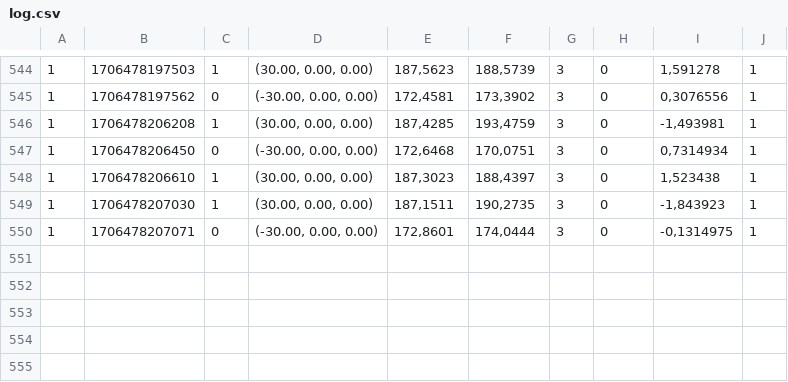
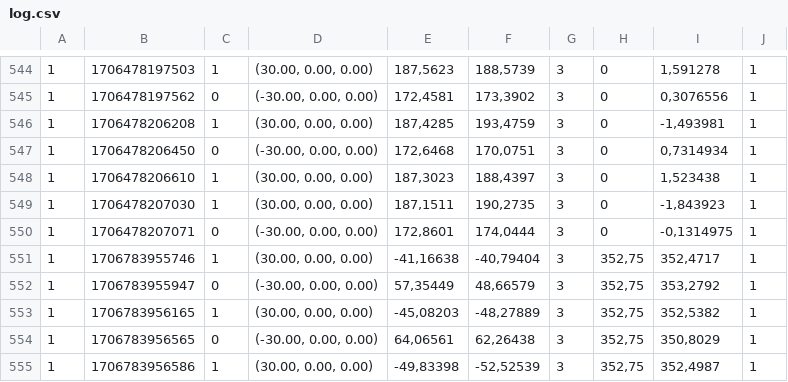
Before and after one commit to tkex/kalman-beacon, a CSV file: Assets/log.csv, drawn as a sheet; only a part is shown, gaps mark what is left out; the diff names each change by its address in the sheet, - before the commit and + after, or states it on an @@ line.

```diff
--- a/Assets/log.csv
+++ b/Assets/log.csv
+row 551: 1 | 1706783955746 | 1 | (30.00, 0.00, 0.00) | -41,16638 | -40,79404 | 3 | 352,75 | 352,4717 | 1
+row 552: 1 | 1706783955947 | 0 | (-30.00, 0.00, 0.00) | 57,35449 | 48,66579 | 3 | 352,75 | 353,2792 | 1
+row 553: 1 | 1706783956165 | 1 | (30.00, 0.00, 0.00) | -45,08203 | -48,27889 | 3 | 352,75 | 352,5382 | 1
+row 554: 1 | 1706783956565 | 0 | (-30.00, 0.00, 0.00) | 64,06561 | 62,26438 | 3 | 352,75 | 350,8029 | 1
+row 555: 1 | 1706783956586 | 1 | (30.00, 0.00, 0.00) | -49,83398 | -52,52539 | 3 | 352,75 | 352,4987 | 1
```
Also changed, not shown: 4 other files.
